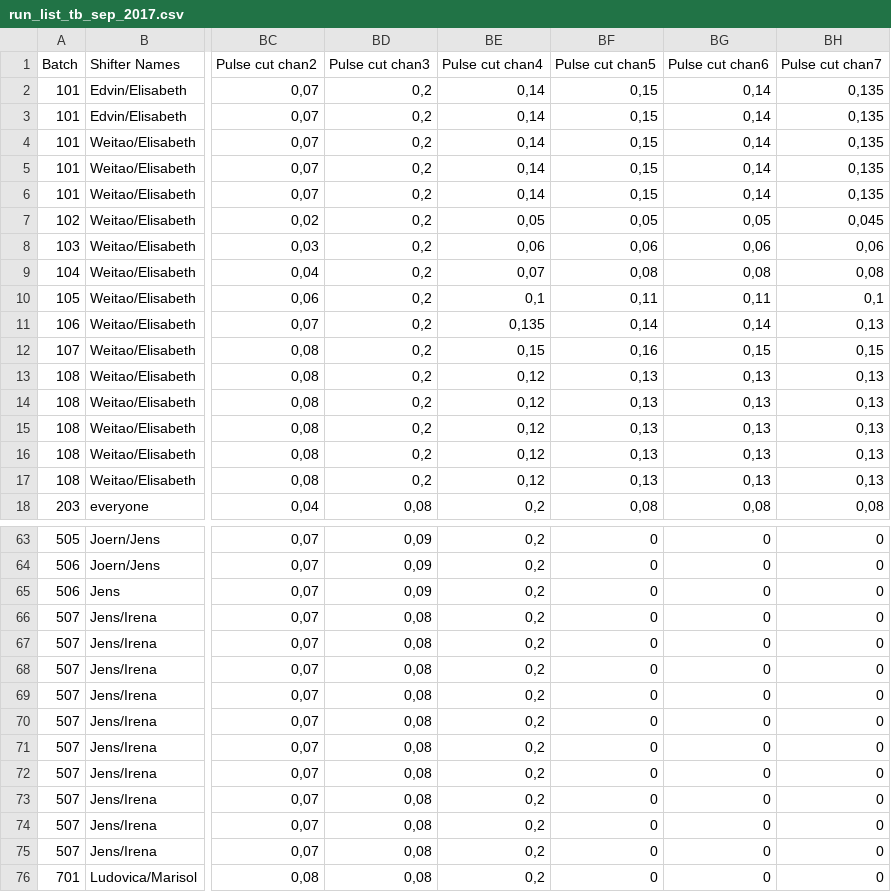
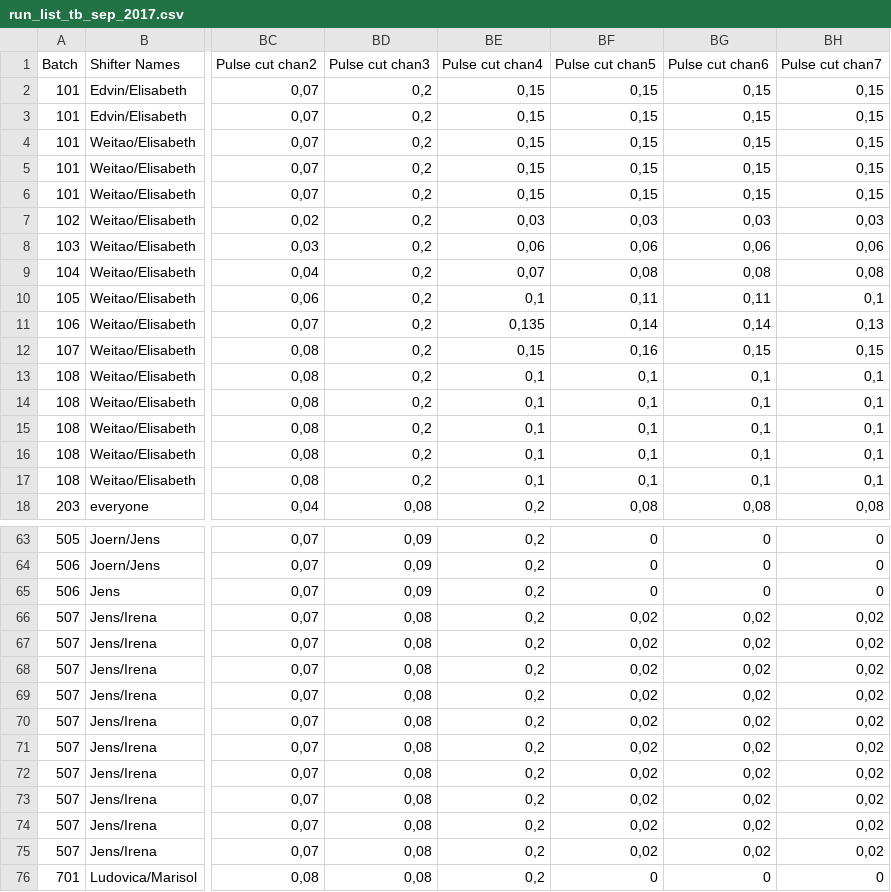
Before and after one commit to aszadaj/HGTD-Sensor-Performance-Analysis, a CSV file: resources/run_list_tb_sep_2017.csv, drawn as a sheet; only a part is shown, gaps mark what is left out; the diff names each change by its address in the sheet, - before the commit and + after, or states it on an @@ line.

```diff
--- a/resources/run_list_tb_sep_2017.csv
+++ b/resources/run_list_tb_sep_2017.csv
-BE2:BE6: 0,14
+BE2:BE6: 0,15
-BG2:BG6: 0,14
+BG2:BG6: 0,15
-BH2:BH6: 0,135
+BH2:BH6: 0,15
-BE7: 0,05
+BE7: 0,03
-BF7: 0,05
+BF7: 0,03
-BG7: 0,05
+BG7: 0,03
-BH7: 0,045
+BH7: 0,03
-BE13:BE17: 0,12
+BE13:BE17: 0,1
-BF13:BF17: 0,13
+BF13:BF17: 0,1
-BG13:BG17: 0,13
+BG13:BG17: 0,1
-BH13:BH17: 0,13
+BH13:BH17: 0,1
-BF66:BF75: 0
+BF66:BF75: 0,02
-BG66:BG75: 0
+BG66:BG75: 0,02
-BH66:BH75: 0
+BH66:BH75: 0,02
```
Also changed, not shown: 26 other files.
